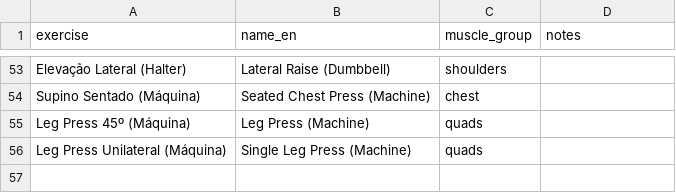
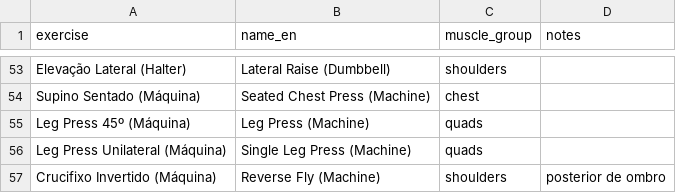
Before and after one commit to jivagomenezes/fitness-log, a CSV file: data/exercises.csv, drawn as a sheet; only a part is shown, gaps mark what is left out; the diff names each change by its address in the sheet, - before the commit and + after, or states it on an @@ line.

```diff
--- a/data/exercises.csv
+++ b/data/exercises.csv
+row 57: Crucifixo Invertido (Máquina) | Reverse Fly (Machine) | shoulders | posterior de ombro
```
Also changed, not shown: data/strength_sets.csv, 3 other files.
